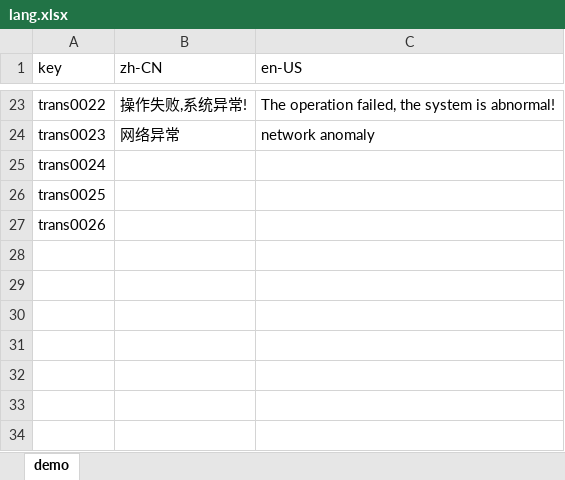
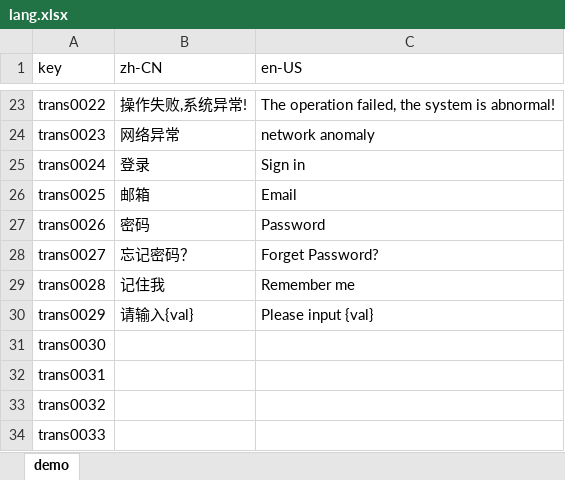
Before and after one commit to ytppp/myblog, an Excel workbook: docs/lang.xlsx, sheet demo, drawn as a sheet; only a part is shown, gaps mark what is left out; values as stored, in another font and other column widths than the file's, no borders; the diff names each change by its address in the sheet, - before the commit and + after, or states it on an @@ line.

```diff
--- a/docs/lang.xlsx (sheet demo)
+++ b/docs/lang.xlsx (sheet demo)
-B25 (zh-CN): (empty)
+B25 (zh-CN): 登录
-C25 (en-US): (empty)
+C25 (en-US): Sign in
-B26 (zh-CN): (empty)
+B26 (zh-CN): 邮箱
-C26 (en-US): (empty)
+C26 (en-US): Email
-B27 (zh-CN): (empty)
+B27 (zh-CN): 密码
-C27 (en-US): (empty)
+C27 (en-US): Password
+row 28: trans0027 | 忘记密码？ | Forget Password?
+row 29: trans0028 | 记住我 | Remember me
+row 30: trans0029 | 请输入{val} | Please input {val}
+row 31: trans0030
+row 32: trans0031
+row 33: trans0032
+row 34: trans0033
```
Also changed, not shown: 13 other files.
